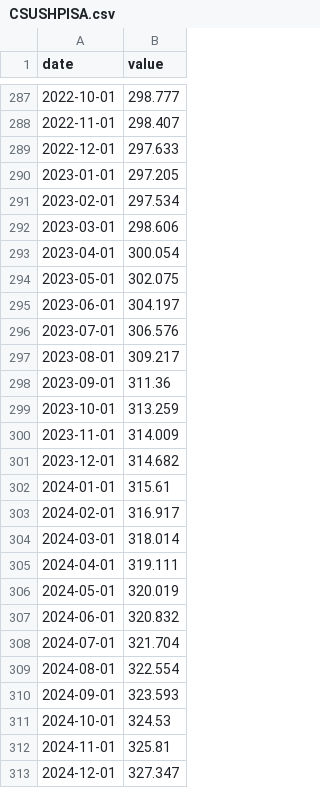
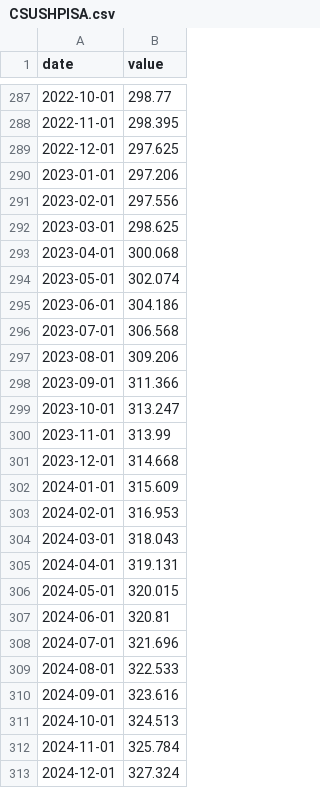
Before and after one commit to gelbius/Public-data-agg, a CSV file: data/macro/fred/CSUSHPISA.csv, drawn as a sheet; only a part is shown, gaps mark what is left out; the diff covers the shown part only.

```diff
--- a/data/macro/fred/CSUSHPISA.csv
+++ b/data/macro/fred/CSUSHPISA.csv
@@ -287,27 +287,27 @@ date,value
-2022-10-01,298.777
-2022-11-01,298.407
-2022-12-01,297.633
-2023-01-01,297.205
-2023-02-01,297.534
-2023-03-01,298.606
-2023-04-01,300.054
-2023-05-01,302.075
-2023-06-01,304.197
-2023-07-01,306.576
-2023-08-01,309.217
-2023-09-01,311.36
-2023-10-01,313.259
-2023-11-01,314.009
-2023-12-01,314.682
-2024-01-01,315.61
-2024-02-01,316.917
-2024-03-01,318.014
-2024-04-01,319.111
-2024-05-01,320.019
-2024-06-01,320.832
-2024-07-01,321.704
-2024-08-01,322.554
-2024-09-01,323.593
-2024-10-01,324.53
-2024-11-01,325.81
-2024-12-01,327.347
+2022-10-01,298.77
+2022-11-01,298.395
+2022-12-01,297.625
+2023-01-01,297.206
+2023-02-01,297.556
+2023-03-01,298.625
+2023-04-01,300.068
+2023-05-01,302.074
+2023-06-01,304.186
+2023-07-01,306.568
+2023-08-01,309.206
+2023-09-01,311.366
+2023-10-01,313.247
+2023-11-01,313.99
+2023-12-01,314.668
+2024-01-01,315.609
+2024-02-01,316.953
+2024-03-01,318.043
+2024-04-01,319.131
+2024-05-01,320.015
+2024-06-01,320.81
+2024-07-01,321.696
+2024-08-01,322.533
+2024-09-01,323.616
+2024-10-01,324.513
+2024-11-01,325.784
+2024-12-01,327.324
```
Also changed, not shown: 1 added row and 62 edited cells elsewhere in this file, data/macro/fred/GASREGW.csv, 1 other file.
